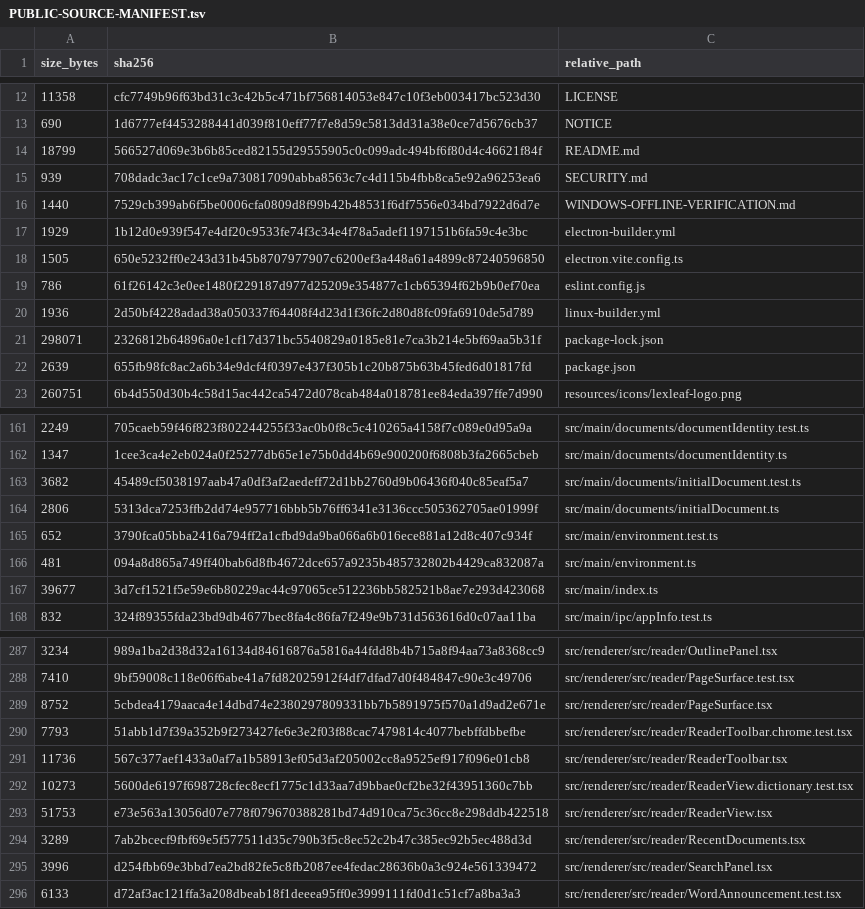
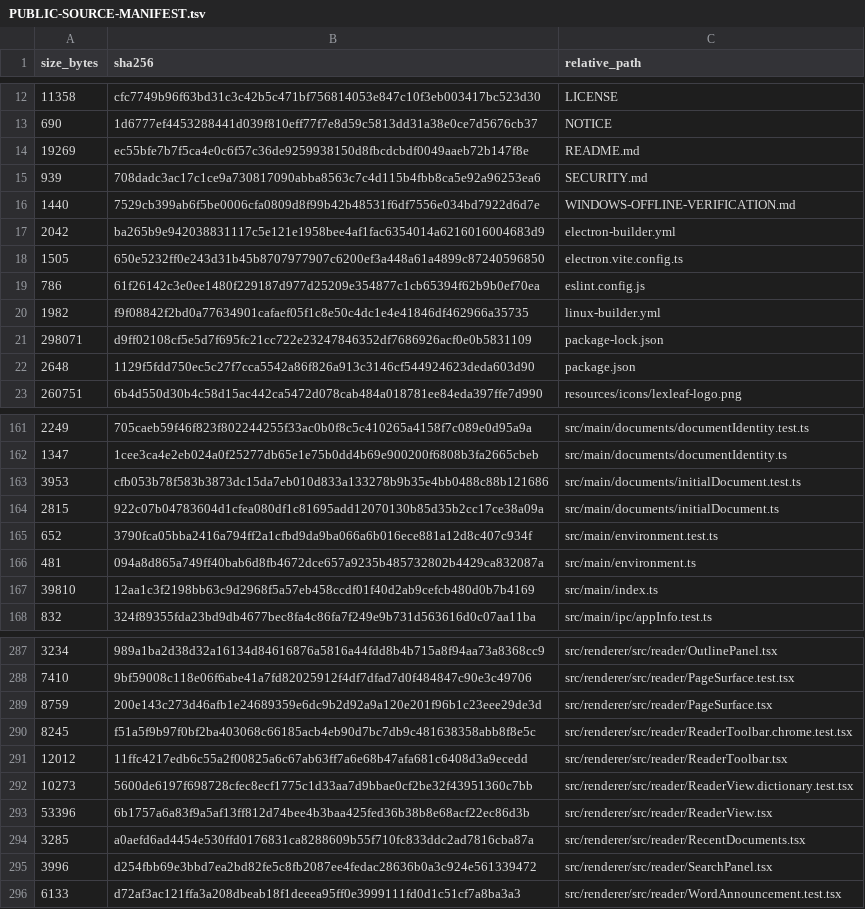
Before and after one commit to purubhoite/lexleaf, a TSV file: PUBLIC-SOURCE-MANIFEST.tsv, drawn as a sheet; only a part is shown, gaps mark what is left out; the diff covers the shown part only.

```diff
--- a/PUBLIC-SOURCE-MANIFEST.tsv
+++ b/PUBLIC-SOURCE-MANIFEST.tsv
@@ -13,11 +13,11 @@ size_bytes	sha256	relative_path
 690	1d6777ef4453288441d039f810eff77f7e8d59c5813dd31a38e0ce7d5676cb37	NOTICE
-18799	566527d069e3b6b85ced82155d29555905c0c099adc494bf6f80d4c46621f84f	README.md
+19269	ec55bfe7b7f5ca4e0c6f57c36de9259938150d8fbcdcbdf0049aaeb72b147f8e	README.md
 939	708dadc3ac17c1ce9a730817090abba8563c7c4d115b4fbb8ca5e92a96253ea6	SECURITY.md
 1440	7529cb399ab6f5be0006cfa0809d8f99b42b48531f6df7556e034bd7922d6d7e	WINDOWS-OFFLINE-VERIFICATION.md
-1929	1b12d0e939f547e4df20c9533fe74f3c34e4f78a5adef1197151b6fa59c4e3bc	electron-builder.yml
+2042	ba265b9e942038831117c5e121e1958bee4af1fac6354014a6216016004683d9	electron-builder.yml
 1505	650e5232ff0e243d31b45b8707977907c6200ef3a448a61a4899c87240596850	electron.vite.config.ts
 786	61f26142c3e0ee1480f229187d977d25209e354877c1cb65394f62b9b0ef70ea	eslint.config.js
-1936	2d50bf4228adad38a050337f64408f4d23d1f36fc2d80d8fc09fa6910de5d789	linux-builder.yml
-298071	2326812b64896a0e1cf17d371bc5540829a0185e81e7ca3b214e5bf69aa5b31f	package-lock.json
-2639	655fb98fc8ac2a6b34e9dcf4f0397e437f305b1c20b875b63b45fed6d01817fd	package.json
+1982	f9f08842f2bd0a77634901cafaef05f1c8e50c4dc1e4e41846df462966a35735	linux-builder.yml
+298071	d9ff02108cf5e5d7f695fc21cc722e23247846352df7686926acf0e0b5831109	package-lock.json
+2648	1129f5fdd750ec5c27f7cca5542a86f826a913c3146cf544924623deda603d90	package.json
 260751	6b4d550d30b4c58d15ac442ca5472d078cab484a018781ee84eda397ffe7d990	resources/icons/lexleaf-logo.png
@@ -162,7 +162,7 @@ size_bytes	sha256	relative_path
 1347	1cee3ca4e2eb024a0f25277db65e1e75b0dd4b69e900200f6808b3fa2665cbeb	src/main/documents/documentIdentity.ts
-3682	45489cf5038197aab47a0df3af2aedeff72d1bb2760d9b06436f040c85eaf5a7	src/main/documents/initialDocument.test.ts
-2806	5313dca7253ffb2dd74e957716bbb5b76ff6341e3136ccc505362705ae01999f	src/main/documents/initialDocument.ts
+3953	cfb053b78f583b3873dc15da7eb010d833a133278b9b35e4bb0488c88b121686	src/main/documents/initialDocument.test.ts
+2815	922c07b04783604d1cfea080df1c81695add12070130b85d35b2cc17ce38a09a	src/main/documents/initialDocument.ts
 652	3790fca05bba2416a794ff2a1cfbd9da9ba066a6b016ece881a12d8c407c934f	src/main/environment.test.ts
 481	094a8d865a749ff40bab6d8fb4672dce657a9235b485732802b4429ca832087a	src/main/environment.ts
-39677	3d7cf1521f5e59e6b80229ac44c97065ce512236bb582521b8ae7e293d423068	src/main/index.ts
+39810	12aa1c3f2198bb63c9d2968f5a57eb458ccdf01f40d2ab9cefcb480d0b7b4169	src/main/index.ts
 832	324f89355fda23bd9db4677bec8fa4c86fa7f249e9b731d563616d0c07aa11ba	src/main/ipc/appInfo.test.ts
@@ -288,8 +288,8 @@ size_bytes	sha256	relative_path
 7410	9bf59008c118e06f6abe41a7fd82025912f4df7dfad7d0f484847c90e3c49706	src/renderer/src/reader/PageSurface.test.tsx
-8752	5cbdea4179aaca4e14dbd74e2380297809331bb7b5891975f570a1d9ad2e671e	src/renderer/src/reader/PageSurface.tsx
-7793	51abb1d7f39a352b9f273427fe6e3e2f03f88cac7479814c4077bebffdbbefbe	src/renderer/src/reader/ReaderToolbar.chrome.test.tsx
-11736	567c377aef1433a0af7a1b58913ef05d3af205002cc8a9525ef917f096e01cb8	src/renderer/src/reader/ReaderToolbar.tsx
+8759	200e143c273d46afb1e24689359e6dc9b2d92a9a120e201f96b1c23eee29de3d	src/renderer/src/reader/PageSurface.tsx
+8245	f51a5f9b97f0bf2ba403068c66185acb4eb90d7bc7db9c481638358abb8f8e5c	src/renderer/src/reader/ReaderToolbar.chrome.test.tsx
+12012	11ffc4217edb6c55a2f00825a6c67ab63ff7a6e68b47afa681c6408d3a9ecedd	src/renderer/src/reader/ReaderToolbar.tsx
 10273	5600de6197f698728cfec8ecf1775c1d33aa7d9bbae0cf2be32f43951360c7bb	src/renderer/src/reader/ReaderView.dictionary.test.tsx
-51753	e73e563a13056d07e778f079670388281bd74d910ca75c36cc8e298ddb422518	src/renderer/src/reader/ReaderView.tsx
-3289	7ab2bcecf9fbf69e5f577511d35c790b3f5c8ec52c2b47c385ec92b5ec488d3d	src/renderer/src/reader/RecentDocuments.tsx
+53396	6b1757a6a83f9a5af13ff812d74bee4b3baa425fed36b38b8e68acf22ec86d3b	src/renderer/src/reader/ReaderView.tsx
+3285	a0aefd6ad4454e530ffd0176831ca8288609b55f710fc833ddc2ad7816cba87a	src/renderer/src/reader/RecentDocuments.tsx
 3996	d254fbb69e3bbd7ea2bd82fe5c8fb2087ee4fedac28636b0a3c924e561339472	src/renderer/src/reader/SearchPanel.tsx
```
Also changed, not shown: 17 added rows, 9 removed rows and 2 edited cells elsewhere in this file, 32 other files.
